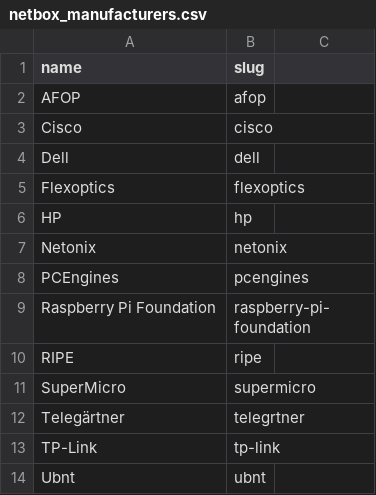
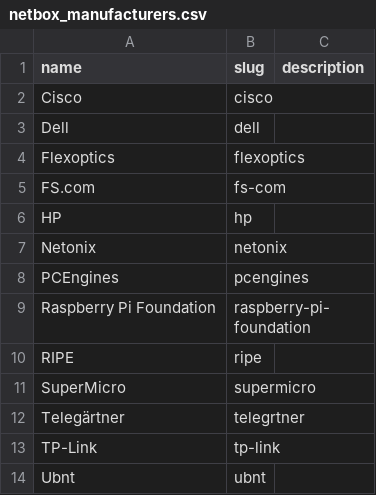
Before and after one commit to BarbarossaTM/nacl, a CSV file: doc/netbox/Devices/netbox_manufacturers.csv, drawn as a sheet; removed rows and columns are numbered as before the commit, all else as after; the diff names each change by its address in the sheet, - before the commit and + after, or states it on an @@ line.

Commit message:
Add FS.com and update device types
  Device types are now exported as YAML an include interfaces and stuff! \o/

Signed-off-by: Maximilian Wilhelm <max@sdn.clinic>

```diff
--- a/doc/netbox/Devices/netbox_manufacturers.csv
+++ b/doc/netbox/Devices/netbox_manufacturers.csv
-C1: (empty)
+C1: description
-row 2: AFOP | afop
+row 5: FS.com | fs-com
```
Also changed, not shown: 1 other file.
